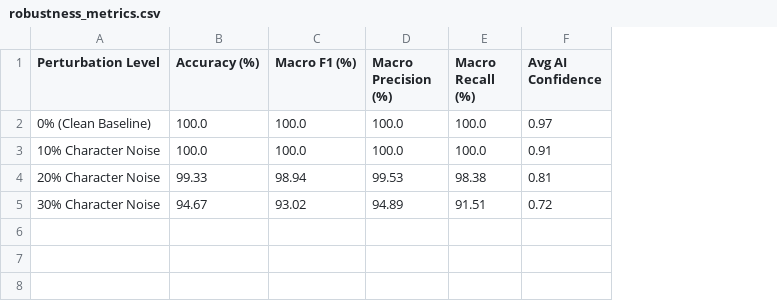
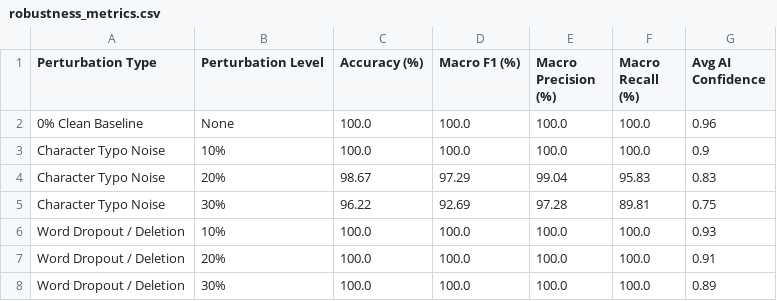
Before and after one commit to Yashjain329/ai-workflow-automation, a CSV file: semester1/benchmark_results/robustness_metrics.csv, drawn as a sheet; removed rows and columns are numbered as before the commit, all else as after; the diff names each change by its address in the sheet, - before the commit and + after, or states it on an @@ line.

Commit message:
Freeze Semester 1 Final Release: Hardened realistic dataset, reduced hybrid unsafe auto rate, multi-dimensional robustness suite, 18 passed pytest suites, and complete semester1 evidence package

```diff
--- a/semester1/benchmark_results/robustness_metrics.csv
+++ b/semester1/benchmark_results/robustness_metrics.csv
+column A (Perturbation Type), row 3: Character Typo Noise; row 7: Word Dropout / Deletion
+row 2: 0% Clean Baseline | None | 100.0 | 100.0 | 100.0 | 100.0 | 0.96
-B3 (Perturbation Level): 0% (Clean Baseline)
+B3 (Perturbation Level): 10%
-G3 (Avg AI Confidence): 0.97
+G3 (Avg AI Confidence): 0.9
+row 4: Character Typo Noise | 20% | 98.67 | 97.29 | 99.04 | 95.83 | 0.83
+row 5: Character Typo Noise | 30% | 96.22 | 92.69 | 97.28 | 89.81 | 0.75
+row 6: Word Dropout / Deletion | 10% | 100.0 | 100.0 | 100.0 | 100.0 | 0.93
-B7 (Perturbation Level): 10% Character Noise
+B7 (Perturbation Level): 20%
-row 4: 20% Character Noise | 99.33 | 98.94 | 99.53 | 98.38 | 0.81
-row 5: 30% Character Noise | 94.67 | 93.02 | 94.89 | 91.51 | 0.72
+row 8: Word Dropout / Deletion | 30% | 100.0 | 100.0 | 100.0 | 100.0 | 0.89
```
Also changed, not shown: semester1/benchmark_results/baseline_comparison.csv, semester1/benchmark_results/classification_metrics.csv, 31 other files.
